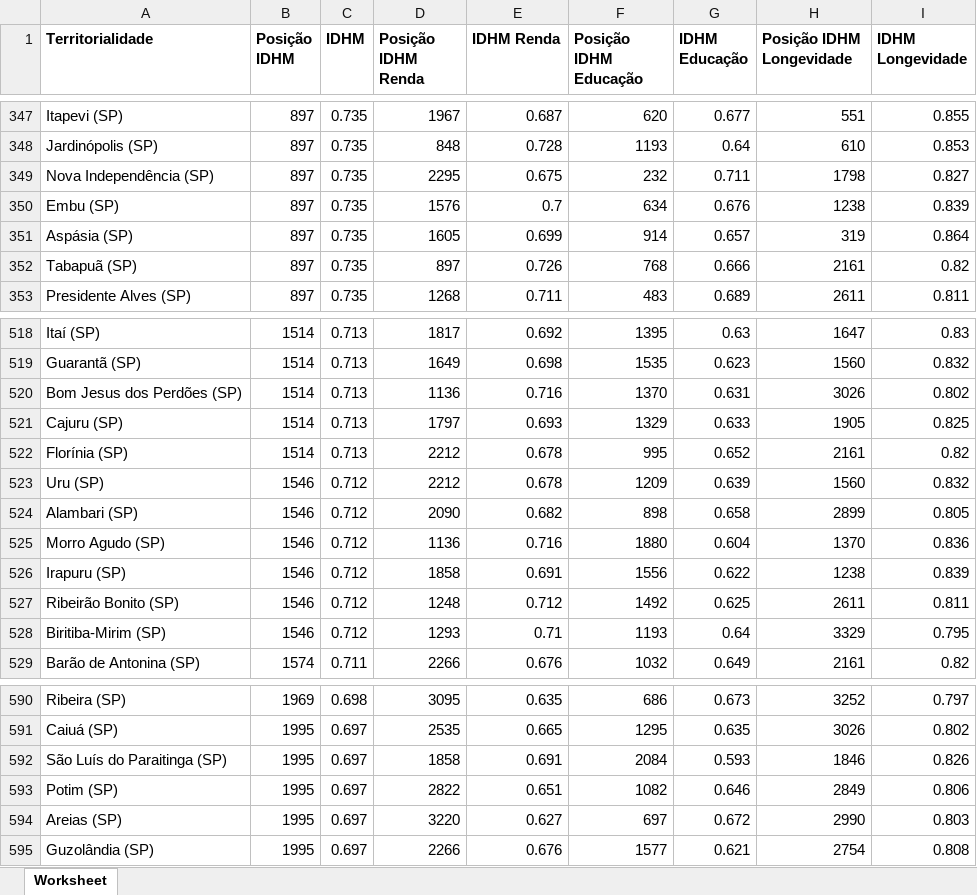
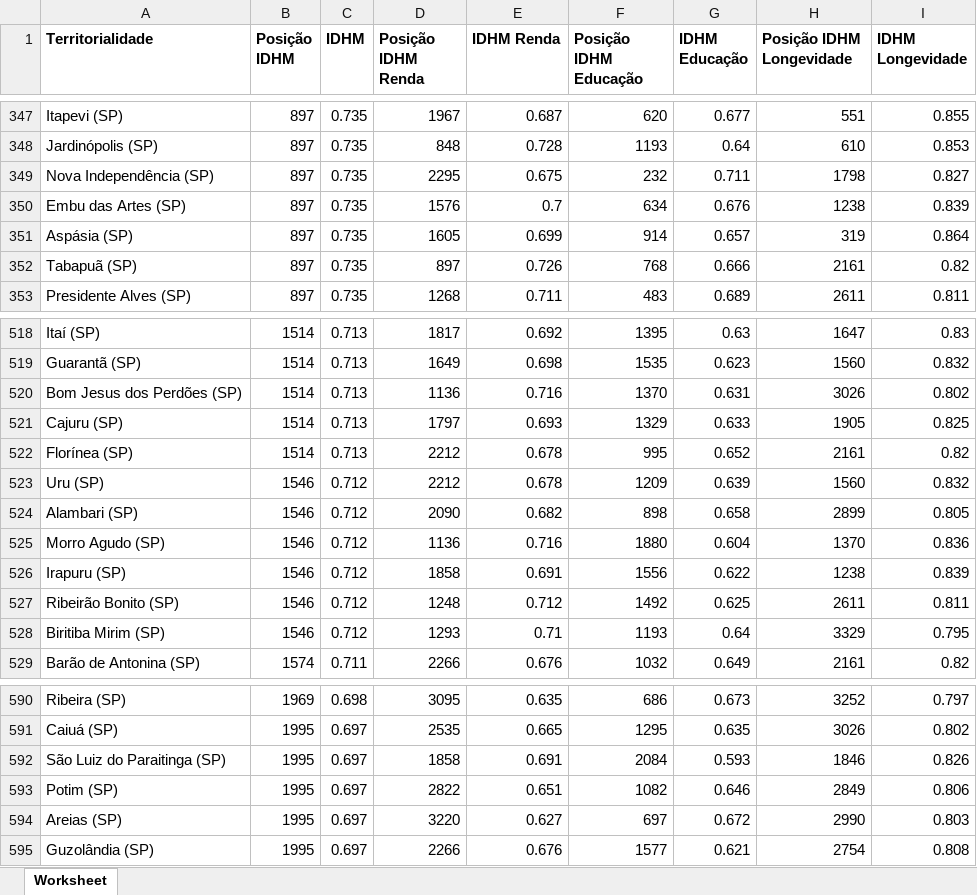
Before and after one commit to projeto-integrador-grupo-11/safety_leitor_excel, an Excel workbook: data_idhm.xlsx, sheet Worksheet, drawn as a sheet; only a part is shown, gaps mark what is left out; values as stored, in another font and other column widths than the file's, no borders; the diff names each change by its address in the sheet, - before the commit and + after, or states it on an @@ line.

```diff
--- a/data_idhm.xlsx (sheet Worksheet)
+++ b/data_idhm.xlsx (sheet Worksheet)
-A350 (Territorialidade): Embu (SP)
+A350 (Territorialidade): Embu das Artes (SP)
-A522 (Territorialidade): Florínia (SP)
+A522 (Territorialidade): Florínea (SP)
-A528 (Territorialidade): Biritiba-Mirim (SP)
+A528 (Territorialidade): Biritiba Mirim (SP)
-A592 (Territorialidade): São Luís do Paraitinga (SP)
+A592 (Territorialidade): São Luiz do Paraitinga (SP)
```
Also changed, not shown: 7 other files.
